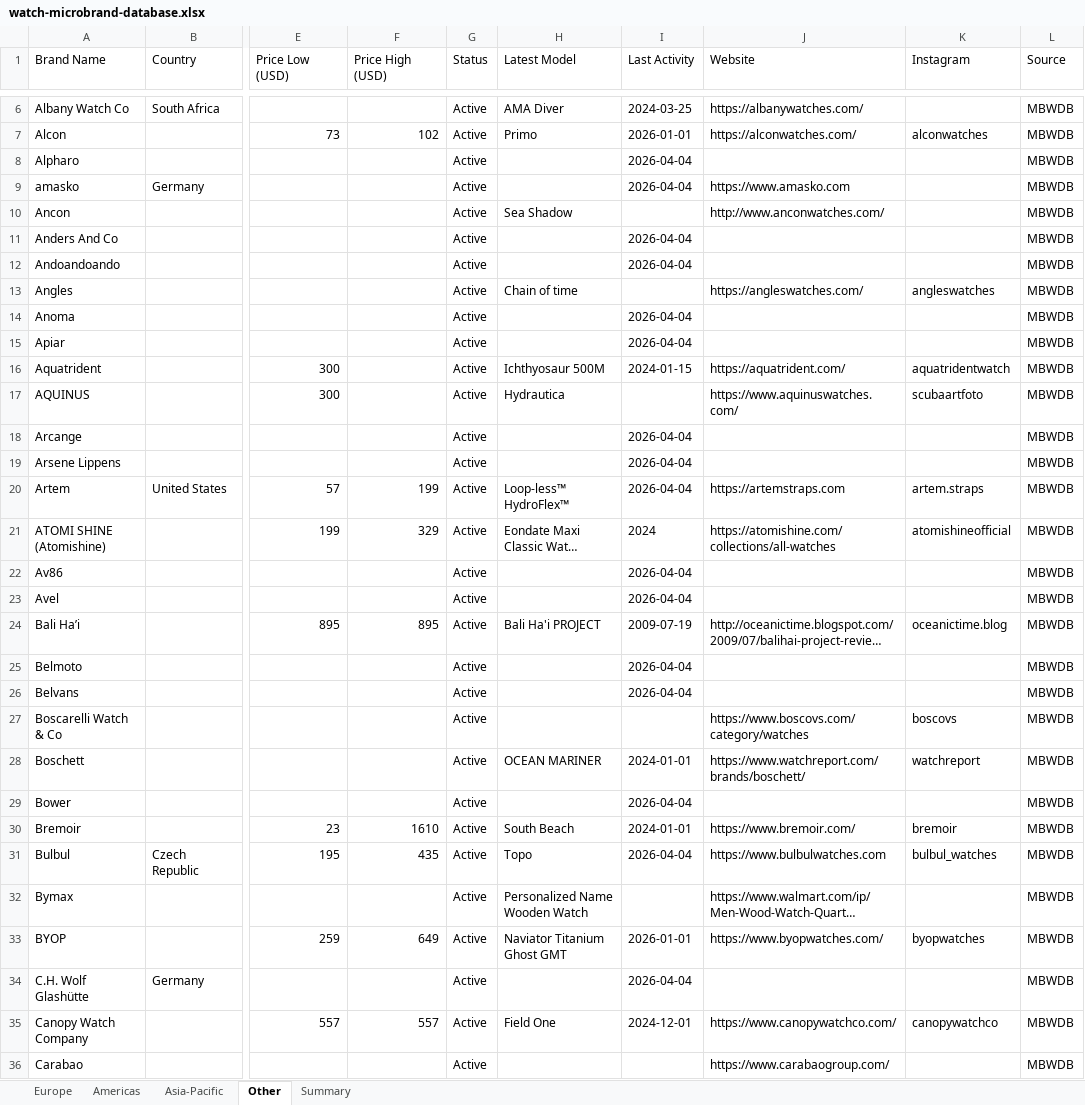
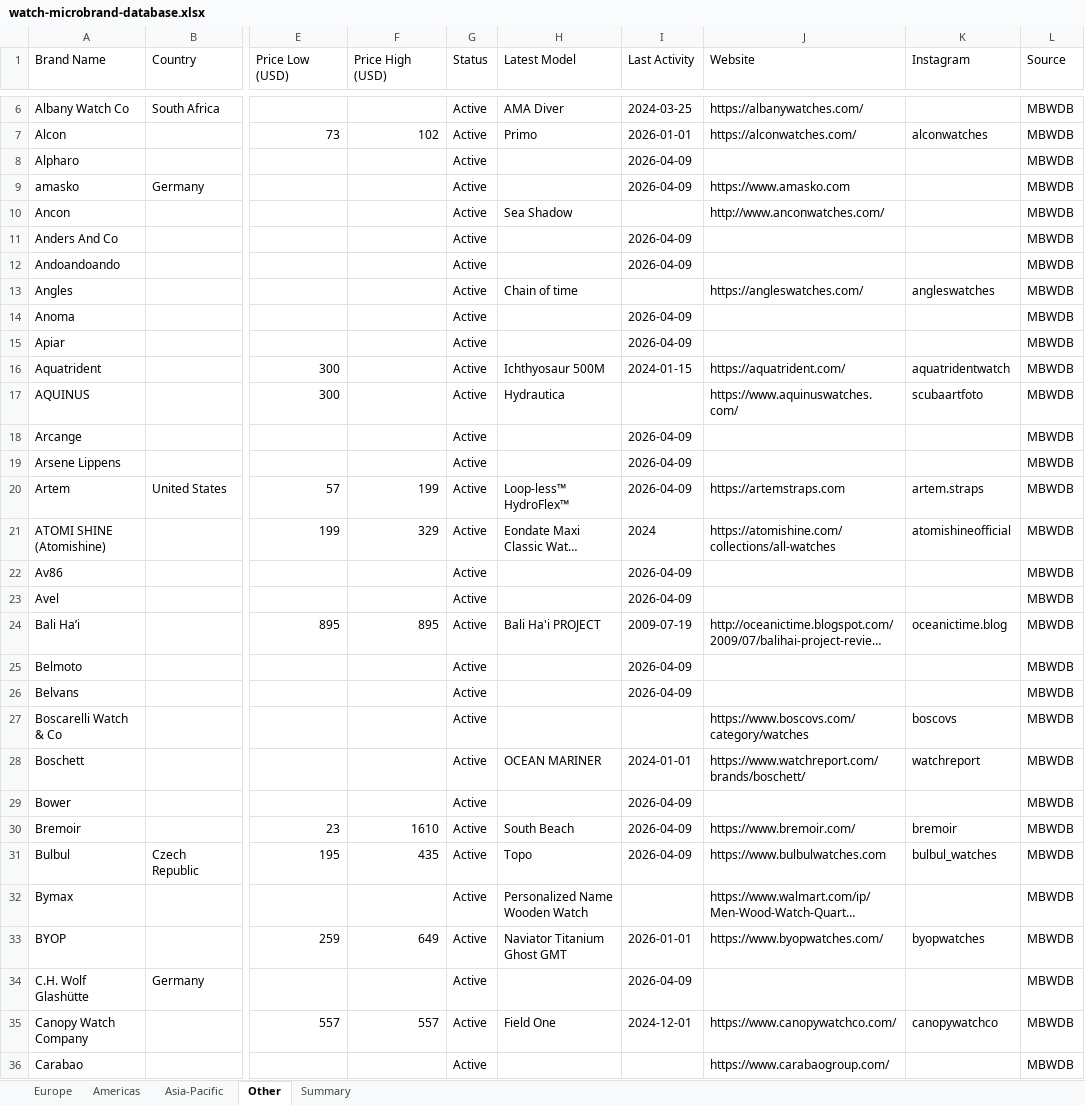
Before and after one commit to Hamishfrob/watch-microbrand-database, an Excel workbook: watch-microbrand-database.xlsx, sheet Other, drawn as a sheet; only a part is shown, gaps mark what is left out; long unchanged cells end in …; values as stored, in another font and other column widths than the file's, no borders; the diff covers the shown part only; the diff names each change by its address in the sheet, - before the commit and + after, or states it on an @@ line.

```diff
--- a/watch-microbrand-database.xlsx (sheet Other)
+++ b/watch-microbrand-database.xlsx (sheet Other)
-I8:I9 (Last Activity): 2026-04-04
+I8:I9 (Last Activity): 2026-04-09
-I11:I12 (Last Activity): 2026-04-04
+I11:I12 (Last Activity): 2026-04-09
-I14:I15 (Last Activity): 2026-04-04
+I14:I15 (Last Activity): 2026-04-09
-I18:I20 (Last Activity): 2026-04-04
+I18:I20 (Last Activity): 2026-04-09
-I22:I23 (Last Activity): 2026-04-04
+I22:I23 (Last Activity): 2026-04-09
-I25:I26 (Last Activity): 2026-04-04
+I25:I26 (Last Activity): 2026-04-09
-I29 (Last Activity): 2026-04-04
+I29 (Last Activity): 2026-04-09
-I30 (Last Activity): 2024-01-01
+I30 (Last Activity): 2026-04-09
-I31 (Last Activity): 2026-04-04
+I31 (Last Activity): 2026-04-09
-I34 (Last Activity): 2026-04-04
+I34 (Last Activity): 2026-04-09
```
Also changed, not shown: 76 edited cells elsewhere in this sheet, sheet Europe, sheet Americas, sheet Asia-Pacific, sheet Summary, 6 other files.
